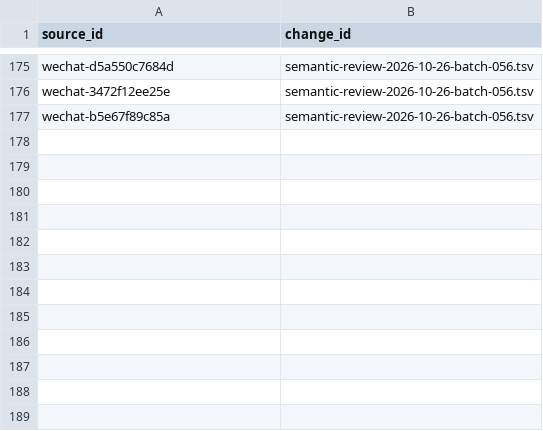
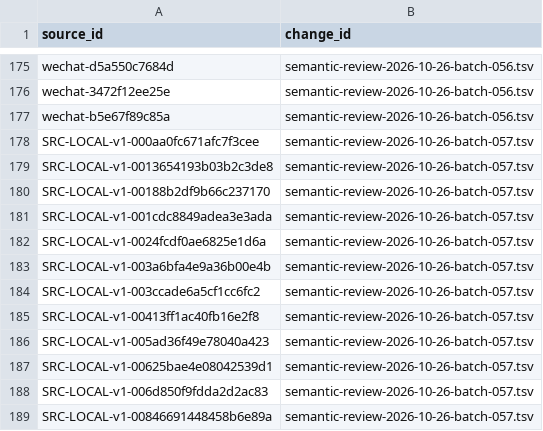
Before and after one commit to davyzhong/FLOW, a TSV file: docs/knowledge-base/00_governance/change-manifests/obsidianwiki-20261026T005516+0800-d601b4d5-l2.tsv, drawn as a sheet; only a part is shown, gaps mark what is left out.

```diff
--- a/docs/knowledge-base/00_governance/change-manifests/obsidianwiki-20261026T005516+0800-d601b4d5-l2.tsv
+++ b/docs/knowledge-base/00_governance/change-manifests/obsidianwiki-20261026T005516+0800-d601b4d5-l2.tsv
@@ -177 +177,13 @@ wechat-3472f12ee25e	semantic-review-2026-10-26-batch-056.tsv
 wechat-b5e67f89c85a	semantic-review-2026-10-26-batch-056.tsv
+SRC-LOCAL-v1-000aa0fc671afc7f3cee	semantic-review-2026-10-26-batch-057.tsv
+SRC-LOCAL-v1-0013654193b03b2c3de8	semantic-review-2026-10-26-batch-057.tsv
+SRC-LOCAL-v1-00188b2df9b66c237170	semantic-review-2026-10-26-batch-057.tsv
+SRC-LOCAL-v1-001cdc8849adea3e3ada	semantic-review-2026-10-26-batch-057.tsv
+SRC-LOCAL-v1-0024fcdf0ae6825e1d6a	semantic-review-2026-10-26-batch-057.tsv
+SRC-LOCAL-v1-003a6bfa4e9a36b00e4b	semantic-review-2026-10-26-batch-057.tsv
+SRC-LOCAL-v1-003ccade6a5cf1cc6fc2	semantic-review-2026-10-26-batch-057.tsv
+SRC-LOCAL-v1-00413ff1ac40fb16e2f8	semantic-review-2026-10-26-batch-057.tsv
+SRC-LOCAL-v1-005ad36f49e78040a423	semantic-review-2026-10-26-batch-057.tsv
+SRC-LOCAL-v1-00625bae4e08042539d1	semantic-review-2026-10-26-batch-057.tsv
+SRC-LOCAL-v1-006d850f9fdda2d2ac83	semantic-review-2026-10-26-batch-057.tsv
+SRC-LOCAL-v1-00846691448458b6e89a	semantic-review-2026-10-26-batch-057.tsv
```
Also changed, not shown: docs/knowledge-base/10_sources/coverage-2026-10-26.tsv, docs/knowledge-base/99_manifest/inventory.tsv, 9 other files.
